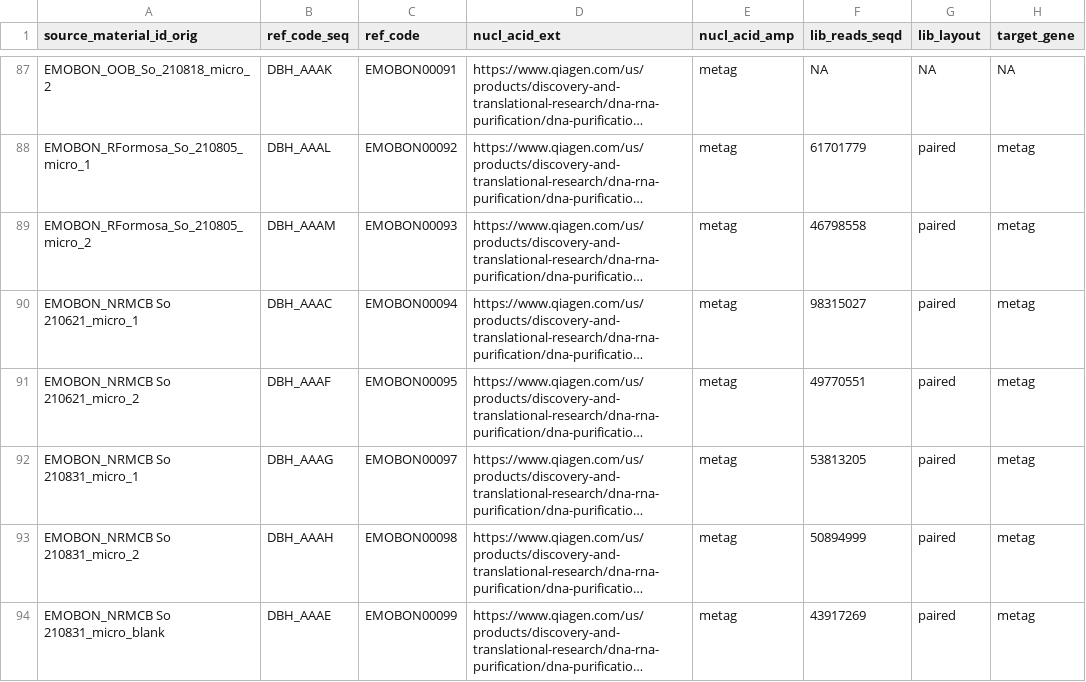
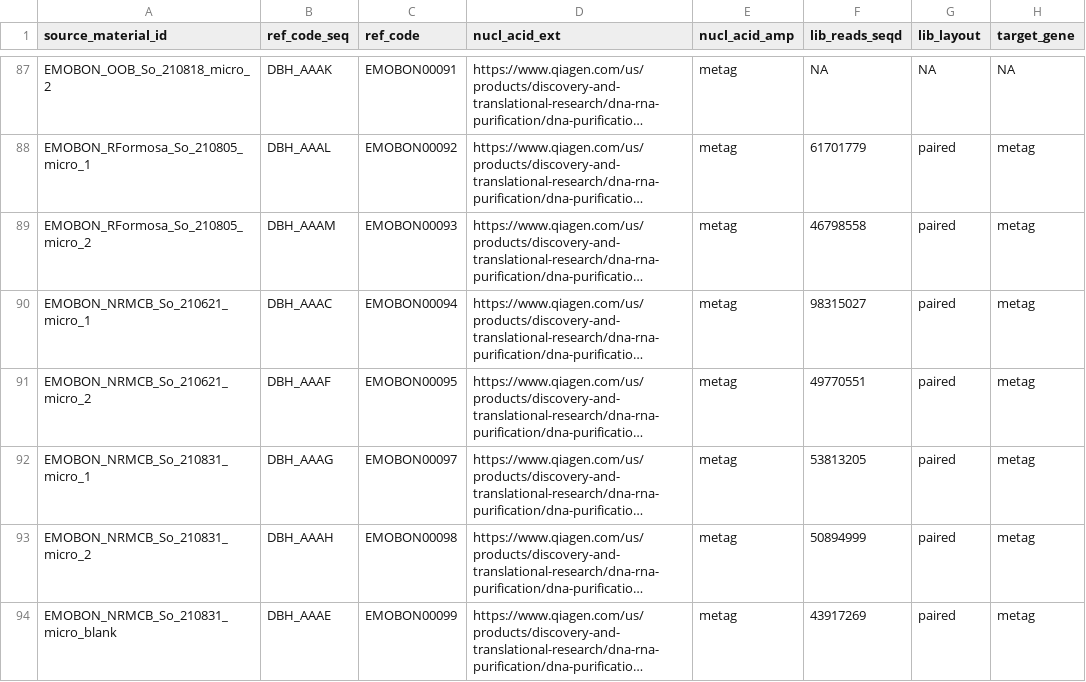
Before and after one commit to emo-bon/sequencing-crate, a CSV file: shipment/batch-001/run-information-batch-001.csv, drawn as a sheet; only a part is shown, gaps mark what is left out; long unchanged cells end in …; the diff names each change by its address in the sheet, - before the commit and + after, or states it on an @@ line.

```diff
--- a/shipment/batch-001/run-information-batch-001.csv
+++ b/shipment/batch-001/run-information-batch-001.csv
-A1: source_material_id_orig
+A1: source_material_id
-A90 (source_material_id): EMOBON_NRMCB So 210621_micro_1
+A90 (source_material_id): EMOBON_NRMCB_So_210621_micro_1
-A91 (source_material_id): EMOBON_NRMCB So 210621_micro_2
+A91 (source_material_id): EMOBON_NRMCB_So_210621_micro_2
-A92 (source_material_id): EMOBON_NRMCB So 210831_micro_1
+A92 (source_material_id): EMOBON_NRMCB_So_210831_micro_1
-A93 (source_material_id): EMOBON_NRMCB So 210831_micro_2
+A93 (source_material_id): EMOBON_NRMCB_So_210831_micro_2
-A94 (source_material_id): EMOBON_NRMCB So 210831_micro_blank
+A94 (source_material_id): EMOBON_NRMCB_So_210831_micro_blank
```
Also changed, not shown: shipment/batch-002/run-information-batch-002.csv, 12 other files.
